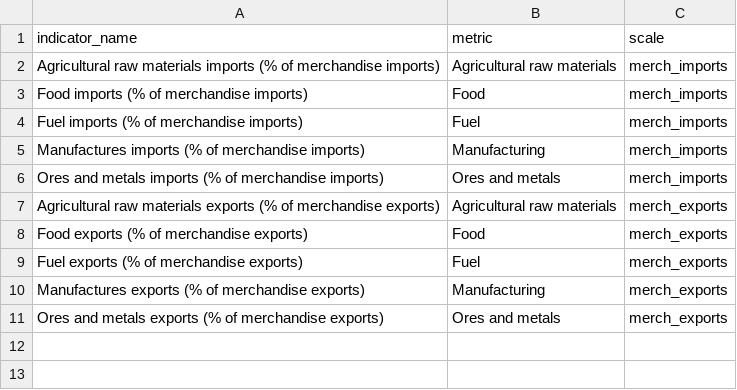
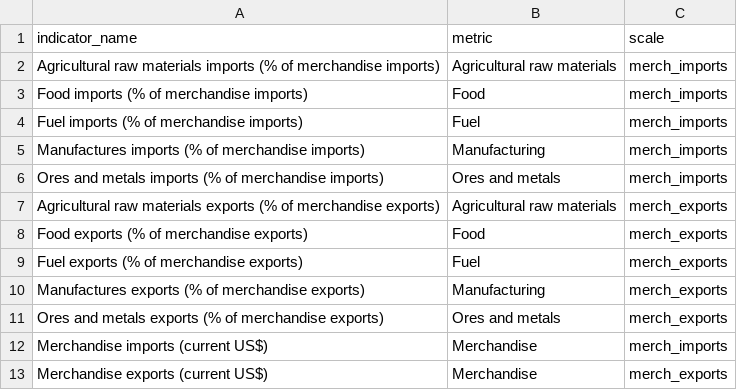
Before and after one commit to andrew-pollock/development_indicator_analysis, a CSV file: data/indicator_data.csv, drawn as a sheet; the diff names each change by its address in the sheet, - before the commit and + after, or states it on an @@ line.

Commit message:
Adding Merch Imports & Exports to my indicators.
Dropping Trade % of GDP

```diff
--- a/data/indicator_data.csv
+++ b/data/indicator_data.csv
+row 12: Merchandise imports (current US$) | Merchandise | merch_imports
+row 13: Merchandise exports (current US$) | Merchandise | merch_exports
```
Also changed, not shown: 2 other files.
